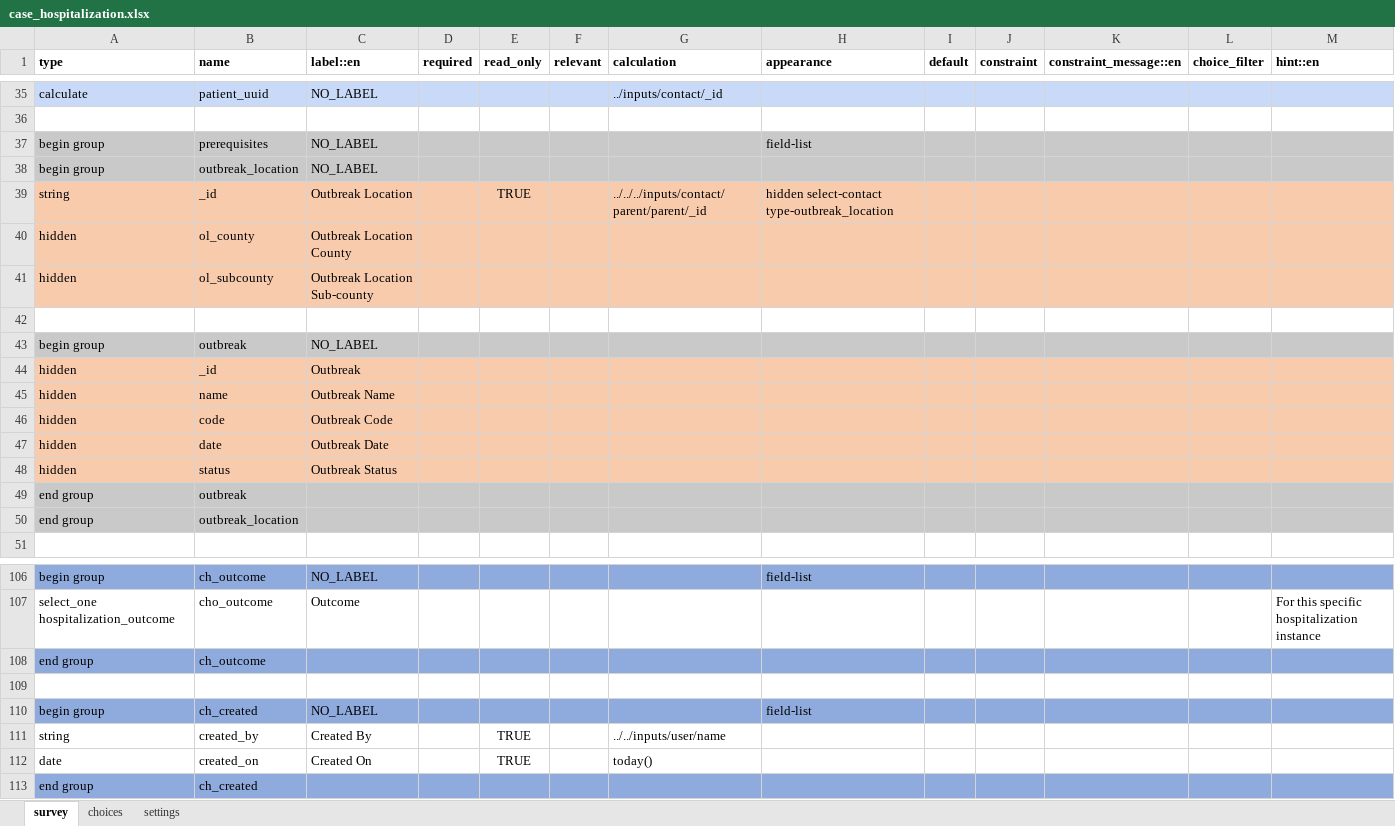
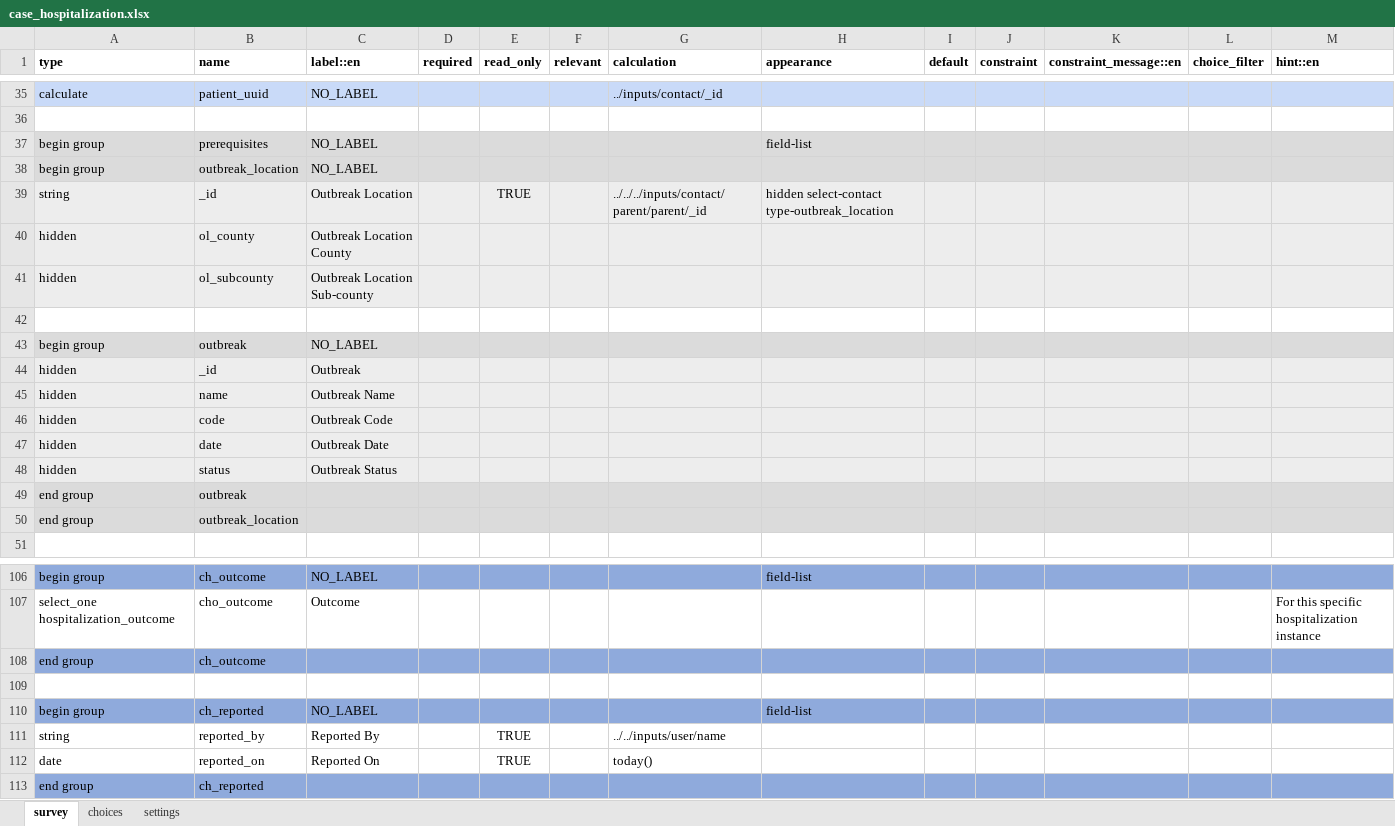
Before and after one commit to gmm2204/dmi-adam, an Excel workbook: config/forms/app/case_hospitalization.xlsx, sheet survey, drawn as a sheet; only a part is shown, gaps mark what is left out; values as stored, in another font and other column widths than the file's, no borders; the diff names each change by its address in the sheet, - before the commit and + after, or states it on an @@ line.

```diff
--- a/config/forms/app/case_hospitalization.xlsx (sheet survey)
+++ b/config/forms/app/case_hospitalization.xlsx (sheet survey)
-A39:M41 fill: #F8CBAD
+A39:M41 fill: #EDEDED
-A44:M48 fill: #F8CBAD
+A44:M48 fill: #EDEDED
-B110 (name): ch_created
+B110 (name): ch_reported
-B111 (name): created_by
+B111 (name): reported_by
-C111 (label::en): Created By
+C111 (label::en): Reported By
-B112 (name): created_on
+B112 (name): reported_on
-C112 (label::en): Created On
+C112 (label::en): Reported On
-B113 (name): ch_created
+B113 (name): ch_reported
```
Also changed, not shown: config/forms/app/case_exposure.xlsx, config/forms/app/case_outcome.xlsx, 43 other files.
